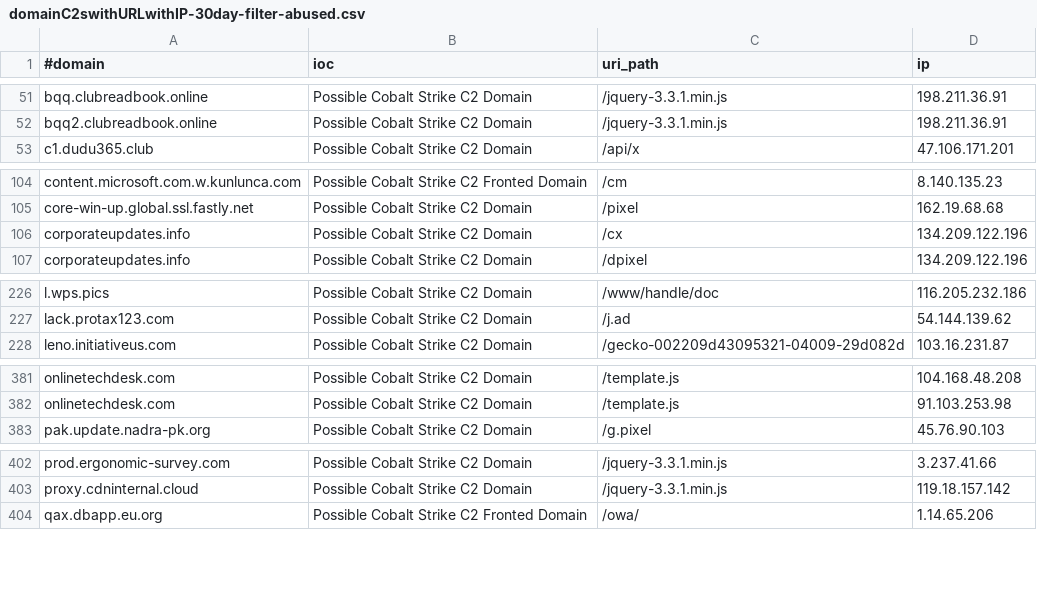
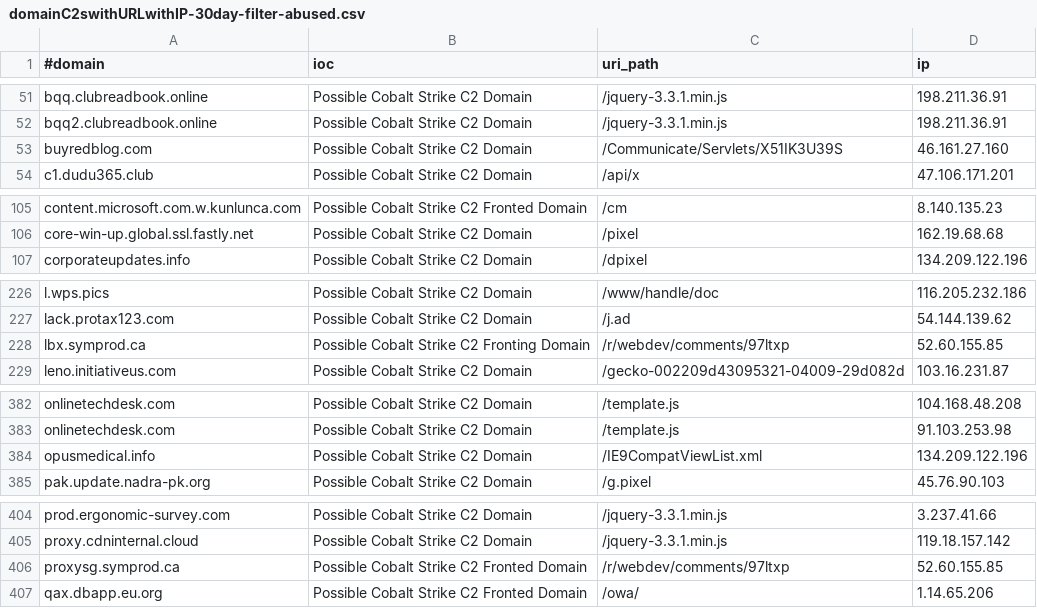
Before and after one commit to ElCapitanXSec/C2IntelFeeds, a CSV file: feeds/domainC2swithURLwithIP-30day-filter-abused.csv, drawn as a sheet; only a part is shown, gaps mark what is left out.

```diff
--- a/feeds/domainC2swithURLwithIP-30day-filter-abused.csv
+++ b/feeds/domainC2swithURLwithIP-30day-filter-abused.csv
@@ -52,2 +52,3 @@ bqq.clubreadbook.online,Possible Cobalt Strike C2 Domain,/jquery-3.3.1.min.js,19
 bqq2.clubreadbook.online,Possible Cobalt Strike C2 Domain,/jquery-3.3.1.min.js,198.211.36.91
+buyredblog.com,Possible Cobalt Strike C2 Domain,/Communicate/Servlets/X51IK3U39S,46.161.27.160
 c1.dudu365.club,Possible Cobalt Strike C2 Domain,/api/x,47.106.171.201
@@ -105,3 +106,2 @@ content.microsoft.com.w.kunlunca.com,Possible Cobalt Strike C2 Fronted Domain,/c
 core-win-up.global.ssl.fastly.net,Possible Cobalt Strike C2 Domain,/pixel,162.19.68.68
-corporateupdates.info,Possible Cobalt Strike C2 Domain,/cx,134.209.122.196
 corporateupdates.info,Possible Cobalt Strike C2 Domain,/dpixel,134.209.122.196
@@ -227,2 +227,3 @@ l.wps.pics,Possible Cobalt Strike C2 Domain,/www/handle/doc,116.205.232.186
 lack.protax123.com,Possible Cobalt Strike C2 Domain,/j.ad,54.144.139.62
+lbx.symprod.ca,Possible Cobalt Strike C2 Fronting Domain,/r/webdev/comments/97ltxp,52.60.155.85
 leno.initiativeus.com,Possible Cobalt Strike C2 Domain,/gecko-002209d43095321-04009-29d082d,103.16.231.87
@@ -382,2 +383,3 @@ onlinetechdesk.com,Possible Cobalt Strike C2 Domain,/template.js,104.168.48.208
 onlinetechdesk.com,Possible Cobalt Strike C2 Domain,/template.js,91.103.253.98
+opusmedical.info,Possible Cobalt Strike C2 Domain,/IE9CompatViewList.xml,134.209.122.196
 pak.update.nadra-pk.org,Possible Cobalt Strike C2 Domain,/g.pixel,45.76.90.103
@@ -403,2 +405,3 @@ prod.ergonomic-survey.com,Possible Cobalt Strike C2 Domain,/jquery-3.3.1.min.js,
 proxy.cdninternal.cloud,Possible Cobalt Strike C2 Domain,/jquery-3.3.1.min.js,119.18.157.142
+proxysg.symprod.ca,Possible Cobalt Strike C2 Fronted Domain,/r/webdev/comments/97ltxp,52.60.155.85
 qax.dbapp.eu.org,Possible Cobalt Strike C2 Fronted Domain,/owa/,1.14.65.206
```
Also changed, not shown: feeds/domainC2swithURL-30day-filter-abused.csv, feeds/domainC2swithURL-30day.csv, 17 other files.
